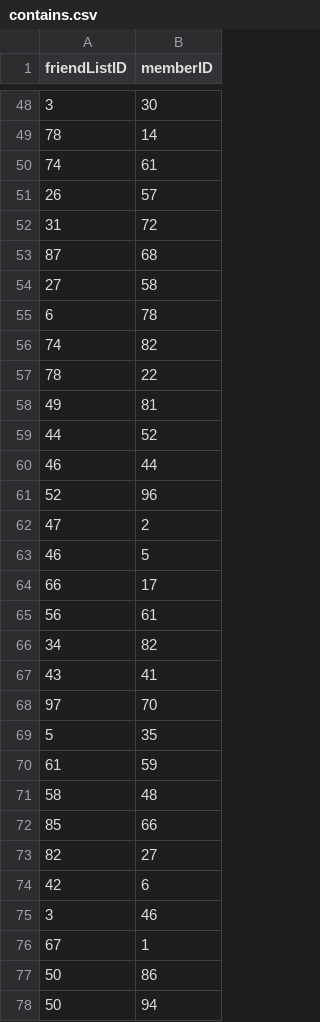
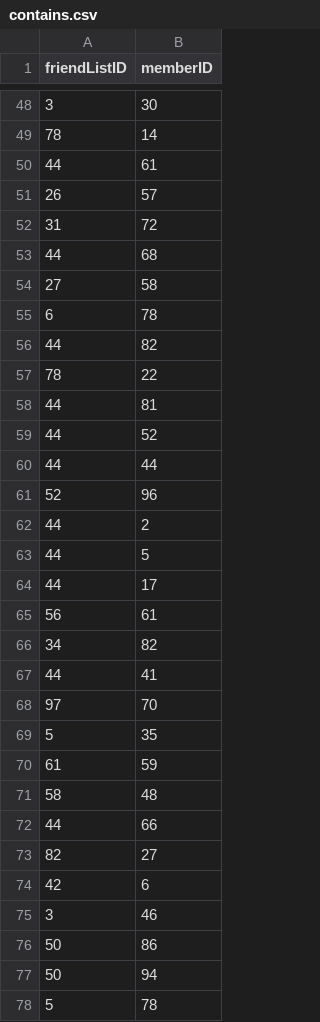
Before and after one commit to g-cheng/DB_Project, a CSV file: csv/contains.csv, drawn as a sheet; only a part is shown, gaps mark what is left out; the shorter side is filled out with more unchanged rows; the diff covers the shown part only.

```diff
--- a/csv/contains.csv
+++ b/csv/contains.csv
@@ -49,20 +49,20 @@ friendListID,memberID
 78,14
-74,61
+44,61
 26,57
 31,72
-87,68
+44,68
 27,58
 6,78
-74,82
+44,82
 78,22
-49,81
+44,81
 44,52
-46,44
+44,44
 52,96
-47,2
-46,5
-66,17
+44,2
+44,5
+44,17
 56,61
 34,82
-43,41
+44,41
 97,70
@@ -71,3 +71,3 @@ friendListID,memberID
 58,48
-85,66
+44,66
 82,27
@@ -75,3 +75,2 @@ friendListID,memberID
 3,46
-67,1
 50,86
```
Also changed, not shown: 5 removed rows and 14 edited cells elsewhere in this file, 2 other files.
